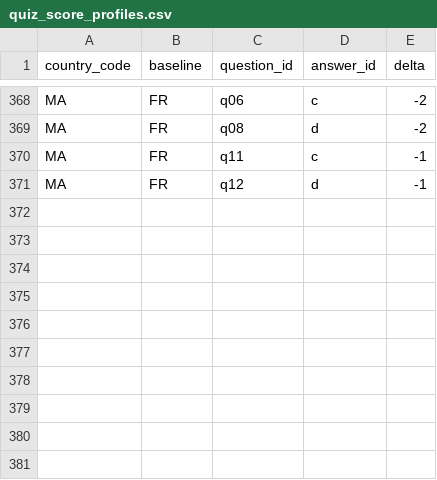
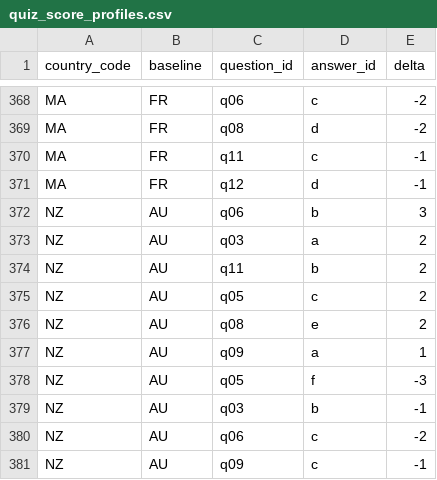
Before and after one commit to nicolas-trente-ans/le-monde-des-contrats-sociaux, a CSV file: public/assets/data/quiz_score_profiles.csv, drawn as a sheet; only a part is shown, gaps mark what is left out; the diff names each change by its address in the sheet, - before the commit and + after, or states it on an @@ line.

```diff
--- a/public/assets/data/quiz_score_profiles.csv
+++ b/public/assets/data/quiz_score_profiles.csv
+row 372: NZ | AU | q06 | b | 3
+row 373: NZ | AU | q03 | a | 2
+row 374: NZ | AU | q11 | b | 2
+row 375: NZ | AU | q05 | c | 2
+row 376: NZ | AU | q08 | e | 2
+row 377: NZ | AU | q09 | a | 1
+row 378: NZ | AU | q05 | f | -3
+row 379: NZ | AU | q03 | b | -1
+row 380: NZ | AU | q06 | c | -2
+row 381: NZ | AU | q09 | c | -1
```
Also changed, not shown: public/assets/data/Localization.csv, public/assets/data/countries.csv, 2 other files.
